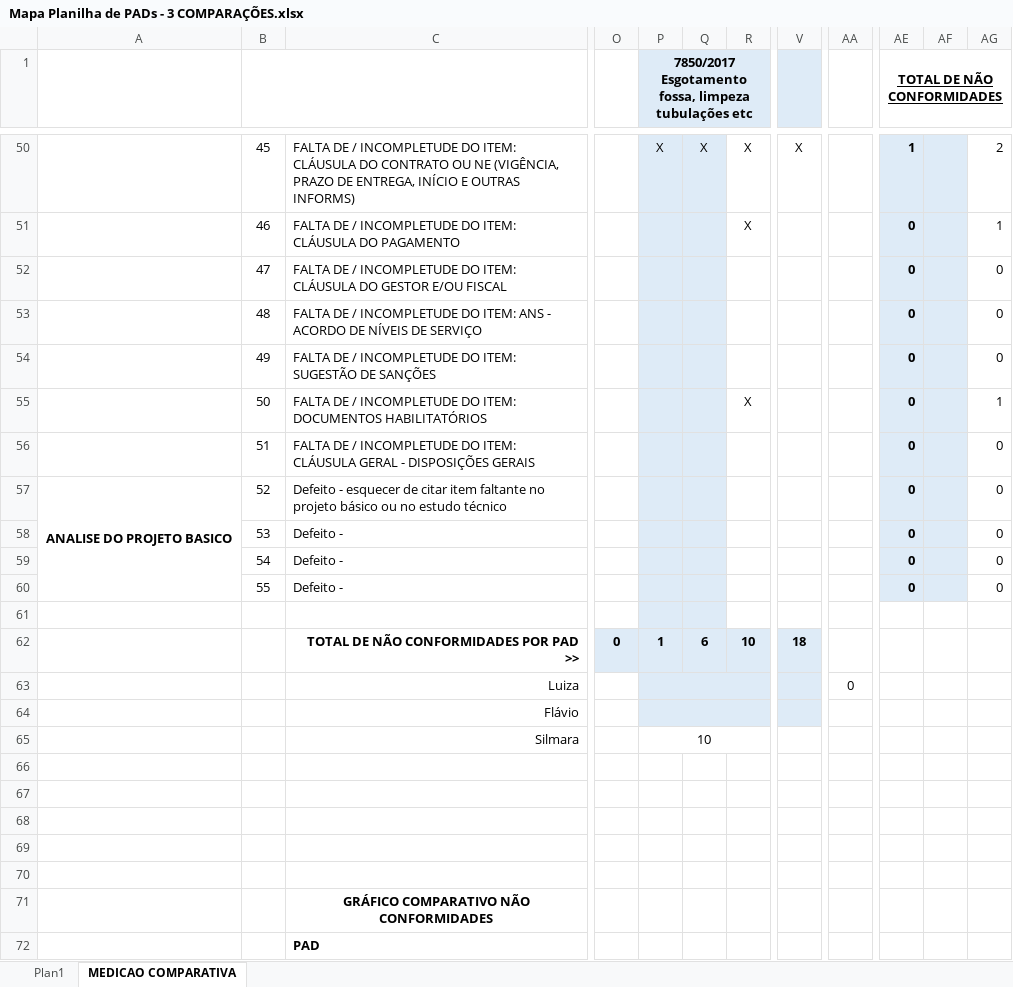
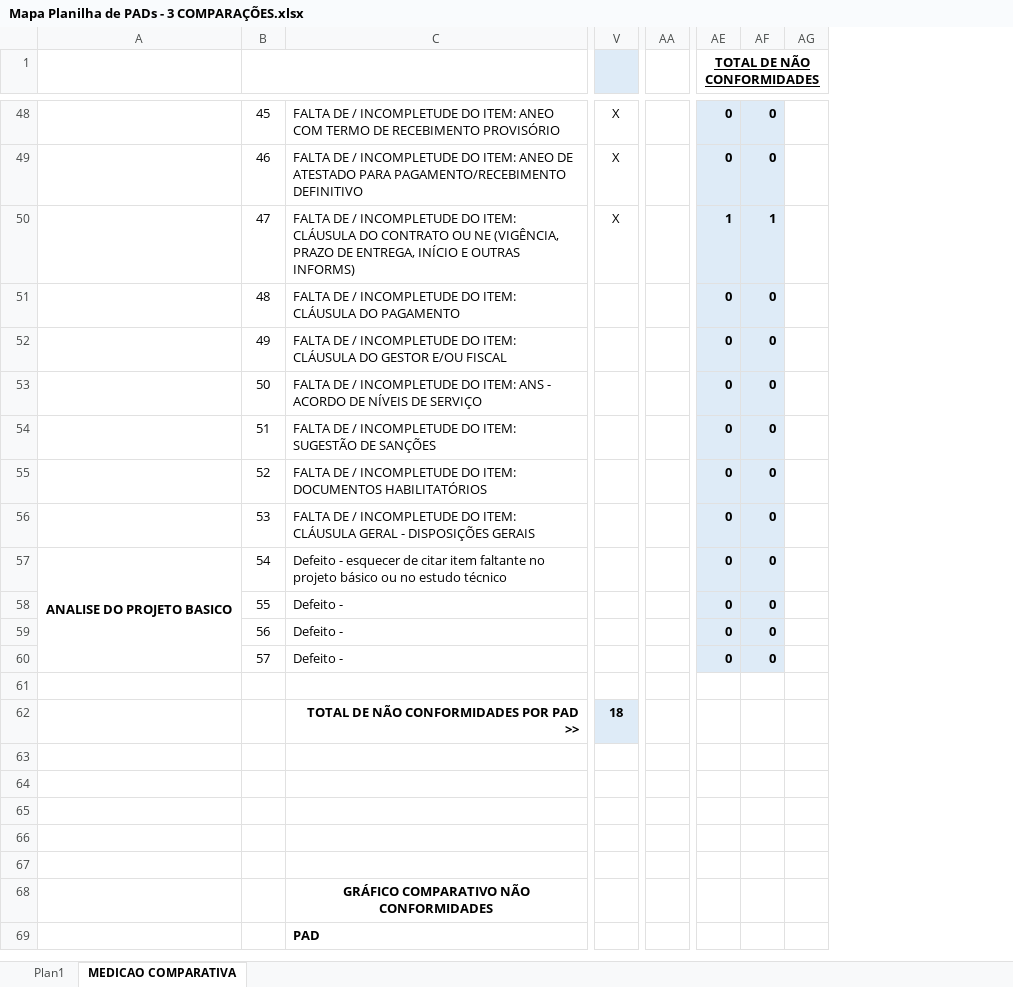
Before and after one commit to ruhansanabria/Puc_Lean2016, an Excel workbook: Analyze/Mapa Planilha de PADs - 3 COMPARAÇÕES.xlsx, sheet MEDICAO COMPARATIVA, drawn as a sheet; only a part is shown, gaps mark what is left out; values as stored, in another font and other column widths than the file's, no borders; charts and pictures not drawn; removed rows and columns are numbered as before the commit, all else as after; rows hold the shown columns only; the diff covers the shown part only; the diff names each change by its address in the sheet, - before the commit and + after, or states it on an @@ line.

Commit message:
Add files via upload
Planilha dos PADs 3 Comparações.xls
- Removi o totalizador que estava debaixo da tabela, estava duplicado, nao fazia sentido ter a informação duas vezrs, estava confundindo...
- Colei / Atualizei a Coluna Total de Nao COnformudades VERTICAL, que estava em branco, faltando dados. (atualizei com os valores do Flavio e Campo da Silmara Faltando!)
!!! (CAMPO EM VERMELHO) Os valores somatorios da Silmara estao faltando.... nao consegui achar na planilha dela aqui q ela mandou... nao sei oq houve nos excel aki....

```diff
--- a/Analyze/Mapa Planilha de PADs - 3 COMPARAÇÕES.xlsx (sheet MEDICAO COMPARATIVA)
+++ b/Analyze/Mapa Planilha de PADs - 3 COMPARAÇÕES.xlsx (sheet MEDICAO COMPARATIVA)
@@ column O hidden, row 62: 0 @@
@@ column P hidden, row 1: 7850/2017 Esgotamento fossa, limpeza tubulações etc; rows 50-62: X |  |  |  |  |  |  |  |  |  |  |  | 1 @@
@@ column Q hidden, rows 50-62: X |  |  |  |  |  |  |  |  |  |  |  | 6 @@
@@ column R hidden, rows 50-62: X | X |  |  |  | X |  |  |  |  |  |  | 10 @@
-column AA, empty
+column AA, empty
-column AF, empty
+column AG, empty
-C48: …DO ITEM: CLÁUSULA DO CONTRATO OU NE (VIGÊNCIA, PRAZO DE ENTREGA, INÍCIO E OUTRAS INFORMS)
+C48: …DO ITEM: ANEO COM TERMO DE RECEBIMENTO PROVISÓRIO
-AE48 (TOTAL DE NÃO CONFORMIDADES): 1
+AE48 (TOTAL DE NÃO CONFORMIDADES): 0
@@ AF48:AF58 fill: none → #DEEBF7, bold: off → on @@
-AF48: 2
+AF48: 0
-C49: …DO ITEM: CLÁUSULA DO PAGAMENTO
+C49: …DO ITEM: ANEO DE ATESTADO PARA PAGAMENTO/RECEBIMENTO DEFINITIVO
-V49:V50: (empty)
+V49:V50: X
-AF49: 1
+AF49: 0
-C50: …CLÁUSULA DO GESTOR E/OU FISCAL
+C50: …CLÁUSULA DO CONTRATO OU NE (VIGÊNCIA, PRAZO DE ENTREGA, INÍCIO E OUTRAS INFORMS)
-AE50 (TOTAL DE NÃO CONFORMIDADES): 0
+AE50 (TOTAL DE NÃO CONFORMIDADES): 1
-AF50: 0
+AF50: 1
-C51: …DO ITEM: ANS - ACORDO DE NÍVEIS DE SERVIÇO
+C51: …DO ITEM: CLÁUSULA DO PAGAMENTO
-C52: …DO ITEM: SUGESTÃO DE SANÇÕES
+C52: …DO ITEM: CLÁUSULA DO GESTOR E/OU FISCAL
-C53: …DO ITEM: DOCUMENTOS HABILITATÓRIOS
+C53: …DO ITEM: ANS - ACORDO DE NÍVEIS DE SERVIÇO
-AF53: 1
+AF53: 0
-C54: …DO ITEM: CLÁUSULA GERAL - DISPOSIÇÕES GERAIS
+C54: …DO ITEM: SUGESTÃO DE SANÇÕES
-A55: ANALISE DO PROJETO BASICO
+A55: (empty)
-A57:A60 merged
-C55: Defeito - esquecer de citar item faltante no projeto básico ou no estudo técnico
+C55: FALTA DE / INCOMPLETUDE DO ITEM: DOCUMENTOS HABILITATÓRIOS
-C56: Defeito -
+C56: FALTA DE / INCOMPLETUDE DO ITEM: CLÁUSULA GERAL - DISPOSIÇÕES GERAIS
-A57: (empty)
+A57: ANALISE DO PROJETO BASICO
+A57:A60 merged
-C57: Defeito -
+C57: Defeito - esquecer de citar item faltante no projeto básico ou no estudo técnico
+row 59:  | 56 | Defeito - |  |  | 0 | 0
+row 60:  | 57 | Defeito - |  |  | 0 | 0
-row 63:  |  | Luiza |  |  |  |  |  | 0
-row 64:  |  | Flávio
-row 65:  |  | Silmara |  | 10
```
Also changed, not shown: 2 removed rows, 82 edited cells, cell formats and merged cells elsewhere in this sheet, formulas that keep their value, charts or pictures.
